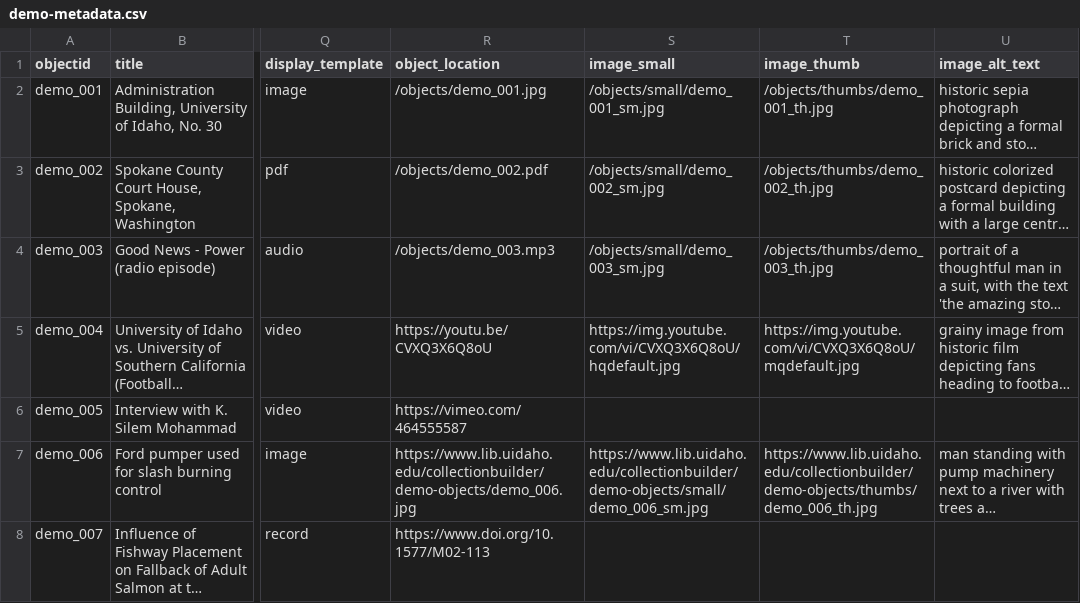
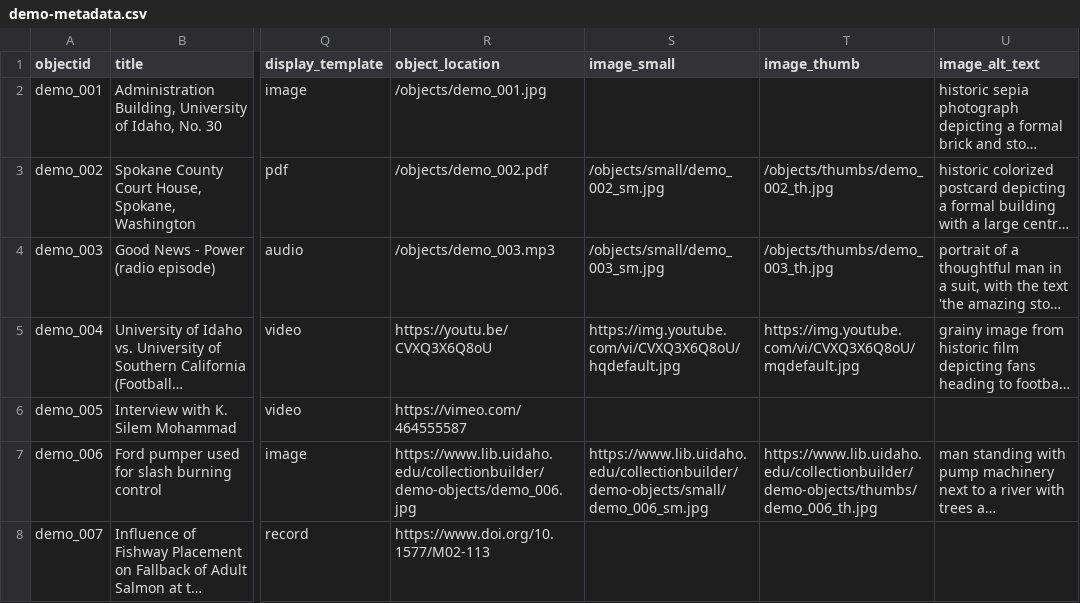
Before and after one commit to fortefairy/dorian-explorer, a CSV file: _data/demo-metadata.csv, drawn as a sheet; only a part is shown, gaps mark what is left out; long unchanged cells end in …; the diff names each change by its address in the sheet, - before the commit and + after, or states it on an @@ line.

```diff
--- a/_data/demo-metadata.csv
+++ b/_data/demo-metadata.csv
-S2 (image_small): /objects/small/demo_001_sm.jpg
+S2 (image_small): (empty)
-T2 (image_thumb): /objects/thumbs/demo_001_th.jpg
+T2 (image_thumb): (empty)
```
Also changed, not shown: 18 other files.
